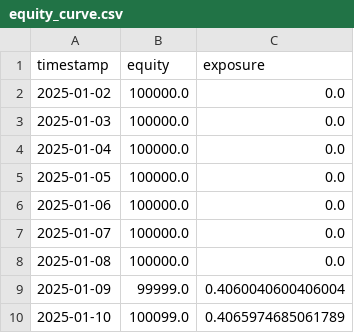
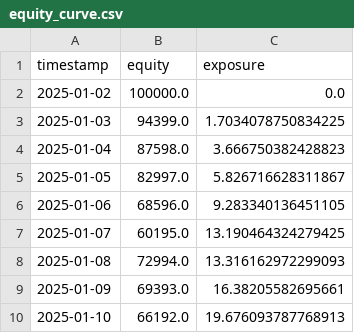
Before and after one commit to MateoBodon/microalpha, a CSV file: equity_curve.csv, drawn as a sheet.

```diff
--- a/equity_curve.csv
+++ b/equity_curve.csv
@@ -2,9 +2,9 @@ timestamp,equity,exposure
 2025-01-02,100000.0,0.0
-2025-01-03,100000.0,0.0
-2025-01-04,100000.0,0.0
-2025-01-05,100000.0,0.0
-2025-01-06,100000.0,0.0
-2025-01-07,100000.0,0.0
-2025-01-08,100000.0,0.0
-2025-01-09,99999.0,0.4060040600406004
-2025-01-10,100099.0,0.4065974685061789
+2025-01-03,94399.0,1.7034078750834225
+2025-01-04,87598.0,3.666750382428823
+2025-01-05,82997.0,5.826716628311867
+2025-01-06,68596.0,9.283340136451105
+2025-01-07,60195.0,13.190464324279425
+2025-01-08,72994.0,13.316162972299093
+2025-01-09,69393.0,16.38205582695661
+2025-01-10,66192.0,19.676093787768913
```
Also changed, not shown: 17 other files.
